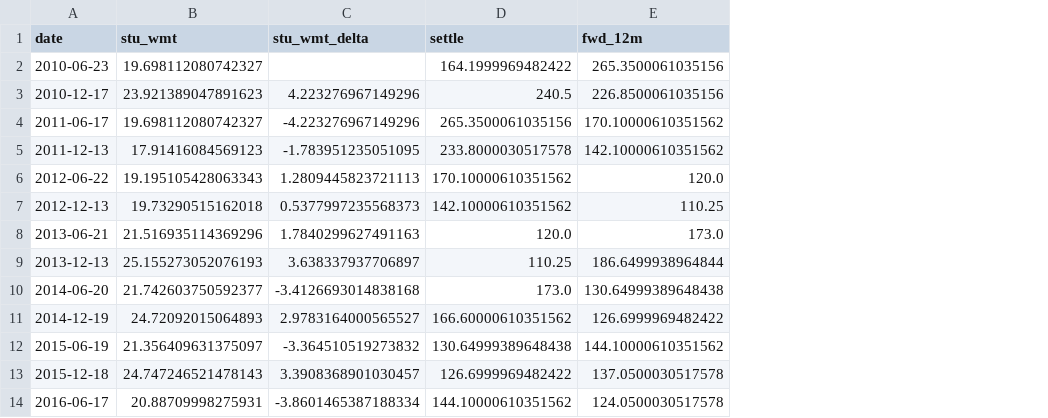
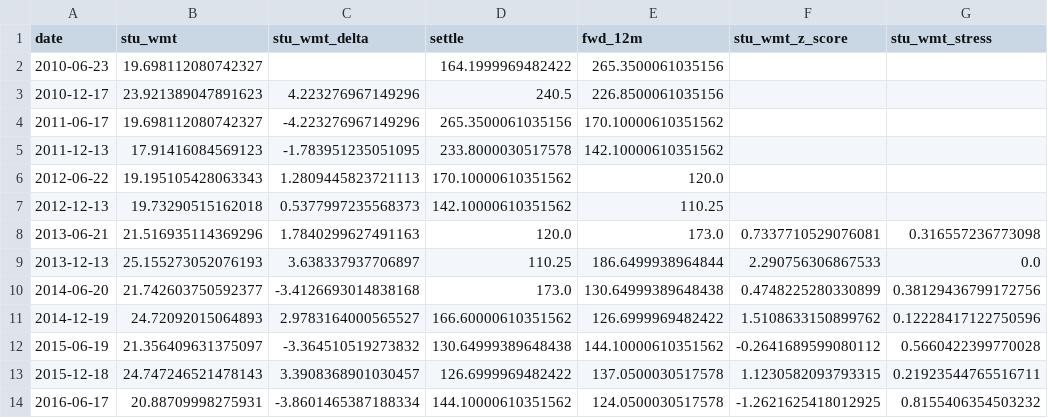
Before and after one commit to abhirajp97/greensignal, a CSV file: notebooks/coffee_backtests/data/stu_wmt_vintage.csv, drawn as a sheet; only a part is shown; the diff names each change by its address in the sheet, - before the commit and + after, or states it on an @@ line.

Commit message:
Rebuild stu_stress off true-vintage series, finalize composite weights
Real, verified finding — not the hoped-for confirmation: true-vintage
stu_stress (notebook 04 §16, window=6 small-n z-score, n=25) is
wrong-signed against fwd_6m (r=-0.135 vs the approximation's +0.262),
and dropping it from the composite improves walk-forward cost
improvement by +0.79pp (notebook 06 §11), worse than the
approximation's near-neutral -0.03pp. L2a still passes its own
standalone gate against 12m-forward price level (r=-0.488) — a
different target than the composite's 6m-forward-return ablation, not
a contradiction.

Weights re-derived on the true-vintage frame and promoted into
climate_features.py::WEIGHTS: stu_risk 0.201 (down from Phase 0's
0.38), enso_risk 0.142, brazil_drought_risk 0.625 (now dominant),
cot_contrarian 0.031. Walk-forward with final weights: +4.45%
(2017-2024, PASS vs 3.0% gate). Down-weighting L2a toward the ablation
evidence confirmed with the user after presenting the finding.

make verify: 233 tests pass (new test_climate_features.py added).

```diff
--- a/notebooks/coffee_backtests/data/stu_wmt_vintage.csv
+++ b/notebooks/coffee_backtests/data/stu_wmt_vintage.csv
+column F (stu_wmt_z_score), rows 8-14: 0.7337710529076081 | 2.290756306867533 | 0.4748225280330899 | 1.5108633150899762 | -0.2641689599080112 | 1.1230582093793315 | -1.2621625418012925
+column G (stu_wmt_stress), rows 8-14: 0.316557236773098 | 0.0 | 0.38129436799172756 | 0.12228417122750596 | 0.5660422399770028 | 0.21923544765516711 | 0.8155406354503232
```
Also changed, not shown: notebooks/coffee_backtests/data/stu_annual.csv, notebooks/coffee_backtests/data/stu_monthly.csv, 8 other files.
